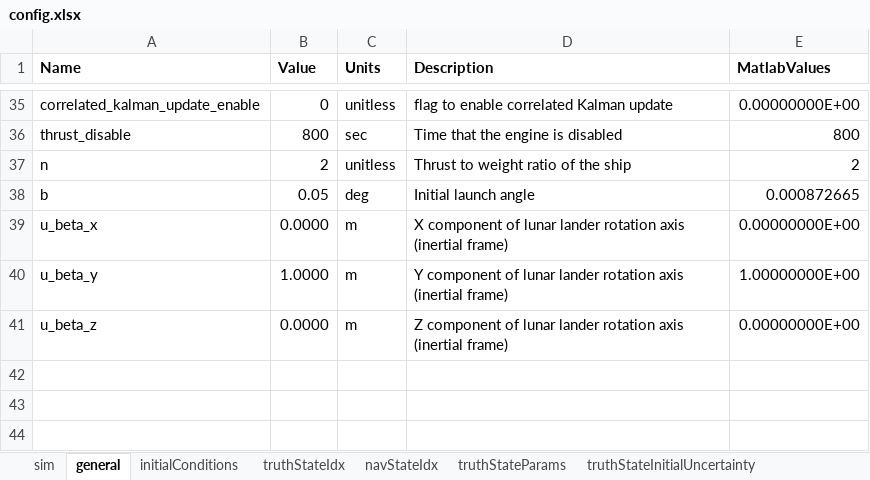
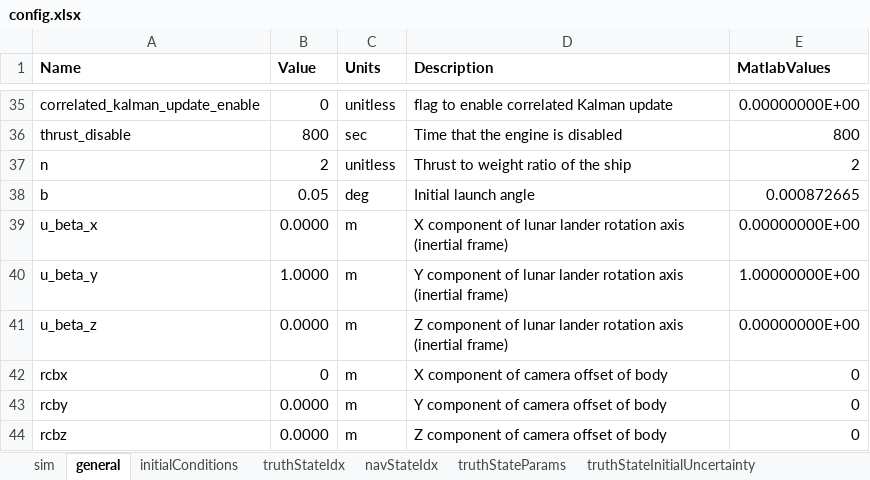
Before and after one commit to alexb7711/trn, an Excel workbook: config.xlsx, sheet general, drawn as a sheet; only a part is shown, gaps mark what is left out; values as stored, in another font and other column widths than the file's, no borders; the diff names each change by its address in the sheet, - before the commit and + after, or states it on an @@ line.

```diff
--- a/config.xlsx (sheet general)
+++ b/config.xlsx (sheet general)
+row 42: rcbx | 0 | m | X component of camera offset of body | 0
+row 43: rcby | 0.0000 | m | Y component of camera offset of body | 0
+row 44: rcbz | 0.0000 | m | Z component of camera offset of body | 0
```
Also changed, not shown: sheet sim, 13 other files.
